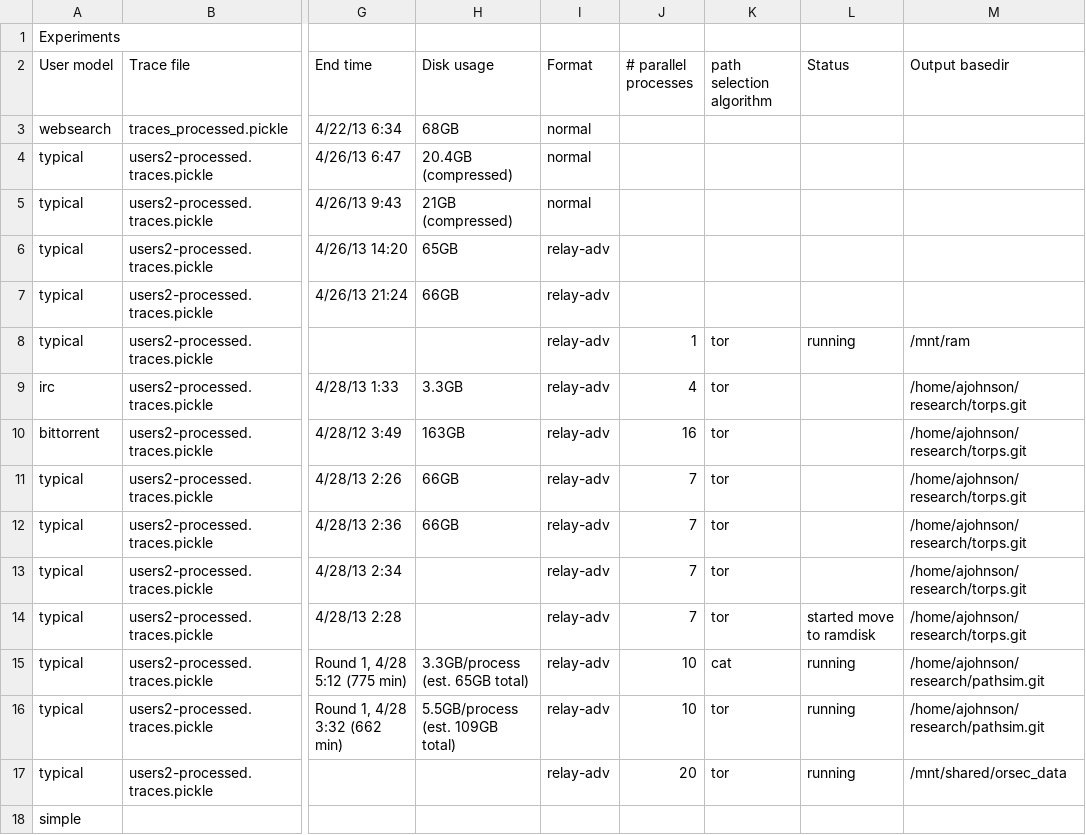
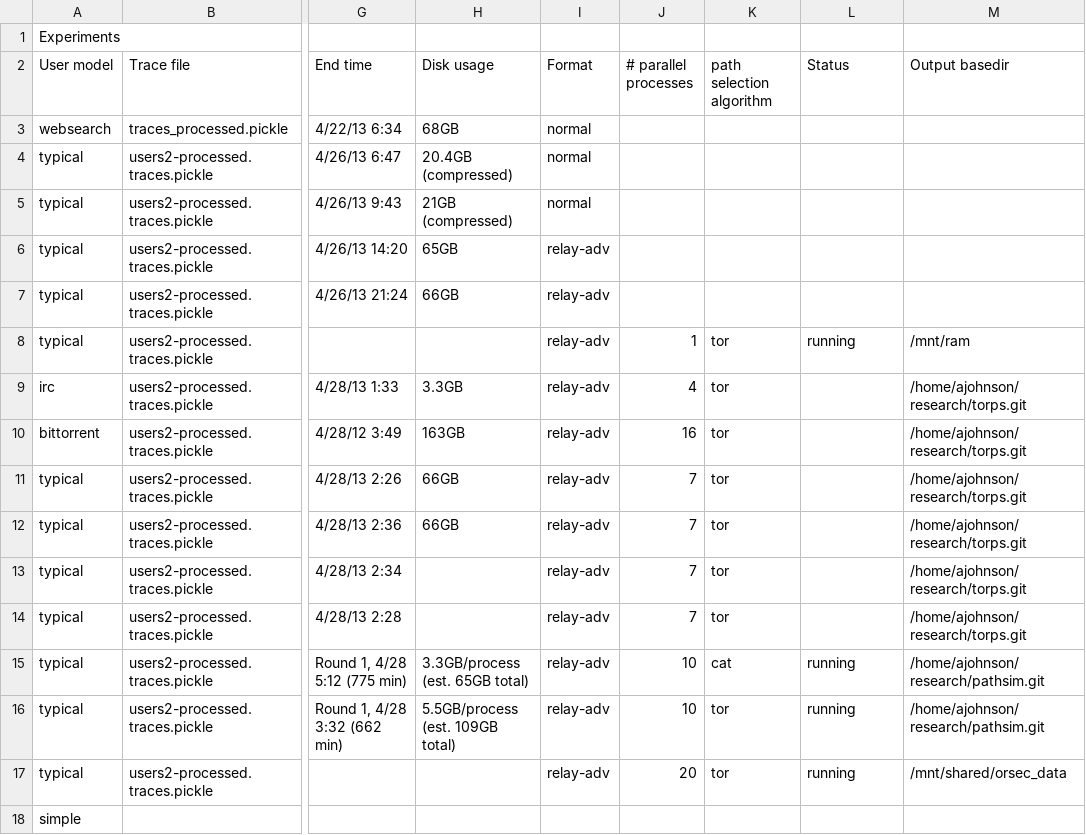
Before and after one commit to torps/torps, a CSV file: experiments.csv, drawn as a sheet; only a part is shown, gaps mark what is left out; the diff names each change by its address in the sheet, - before the commit and + after, or states it on an @@ line.

Commit message:
parallelizing network analysis

```diff
--- a/experiments.csv
+++ b/experiments.csv
-L14 (Status): started move to ramdisk
+L14 (Status): (empty)
```
Also changed, not shown: 3 other files.
